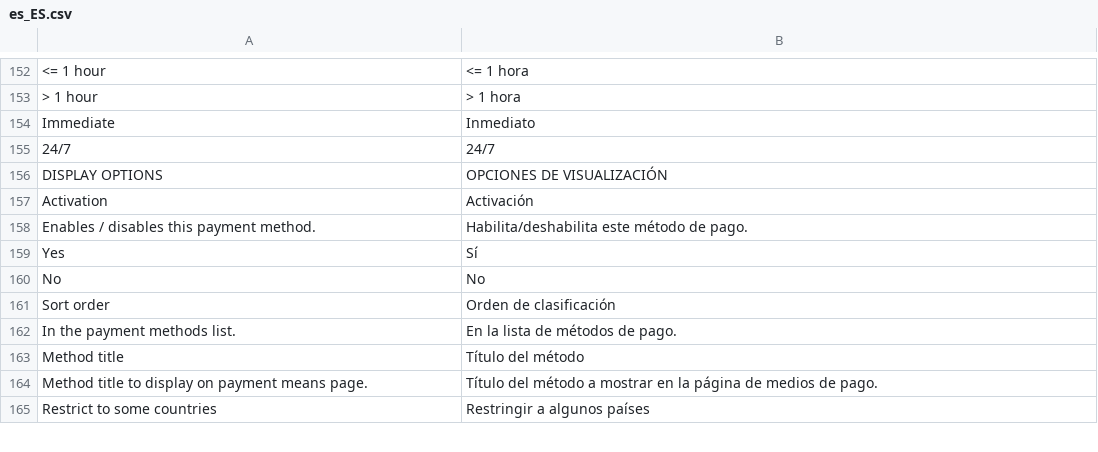
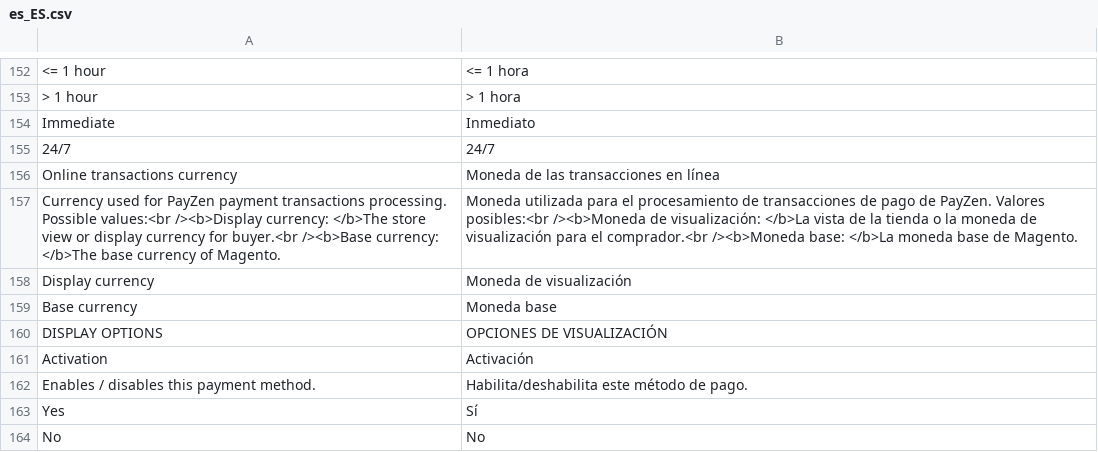
Before and after one commit to lyra/plugin-magento, a CSV file: i18n/es_ES.csv, drawn as a sheet; only a part is shown, gaps mark what is left out; the shorter side is filled out with more unchanged rows; the diff names each change by its address in the sheet, - before the commit and + after, or states it on an @@ line.

```diff
--- a/i18n/es_ES.csv
+++ b/i18n/es_ES.csv
+row 156: Online transactions currency | Moneda de las transacciones en línea
+row 157: Currency used for PayZen payment transactions processing. Possible values:<br /><b>Display currency: </b>The store view or display currency for buyer.<br /><b>Base currency: </b>The base currency of Magento. | Moneda utilizada para el procesamiento de transacciones de pago de PayZen. Valores posibles:<br /><b>Moneda de visualización: </b>La vista de la tienda o la moneda de visualización para el comprador.<br /><b>Moneda base: </b>La moneda base de Magento.
+row 158: Display currency | Moneda de visualización
+row 159: Base currency | Moneda base
```
Also changed, not shown: i18n/de_DE.csv, i18n/en_US.csv, 13 other files.
